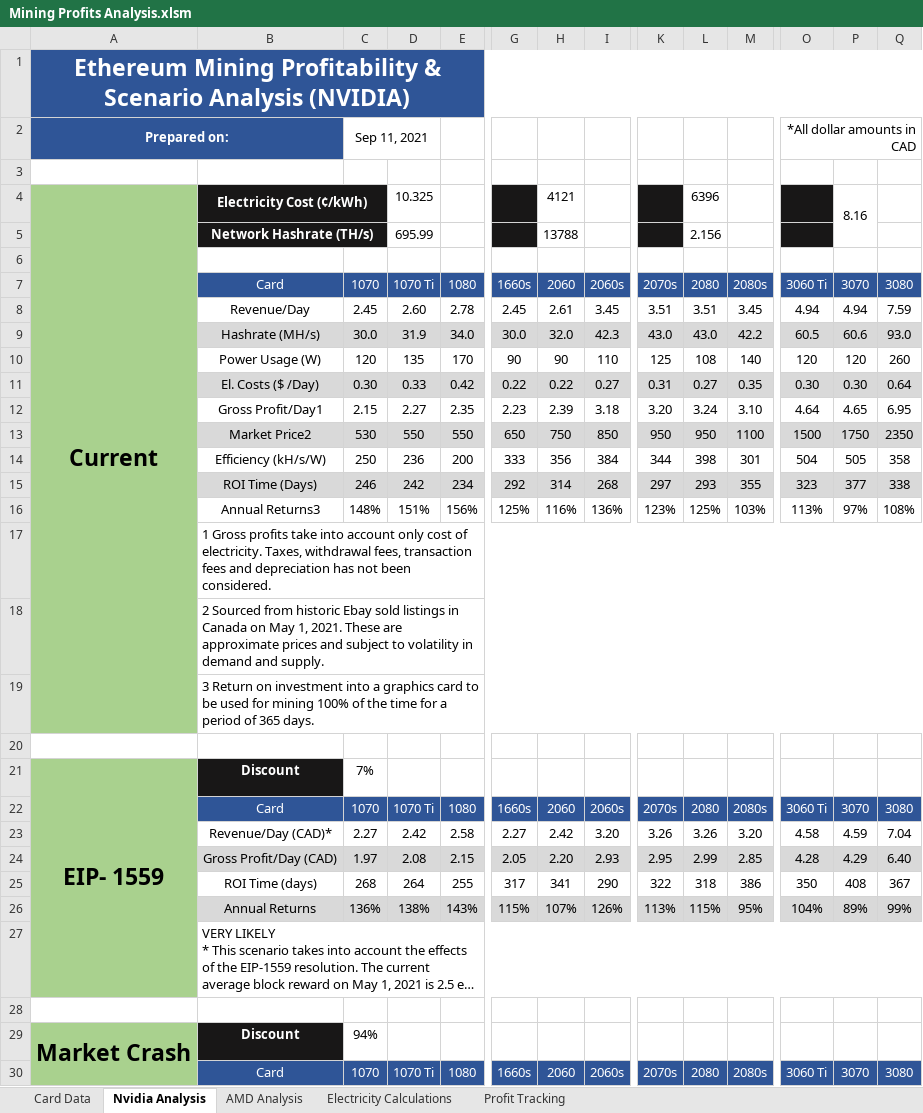
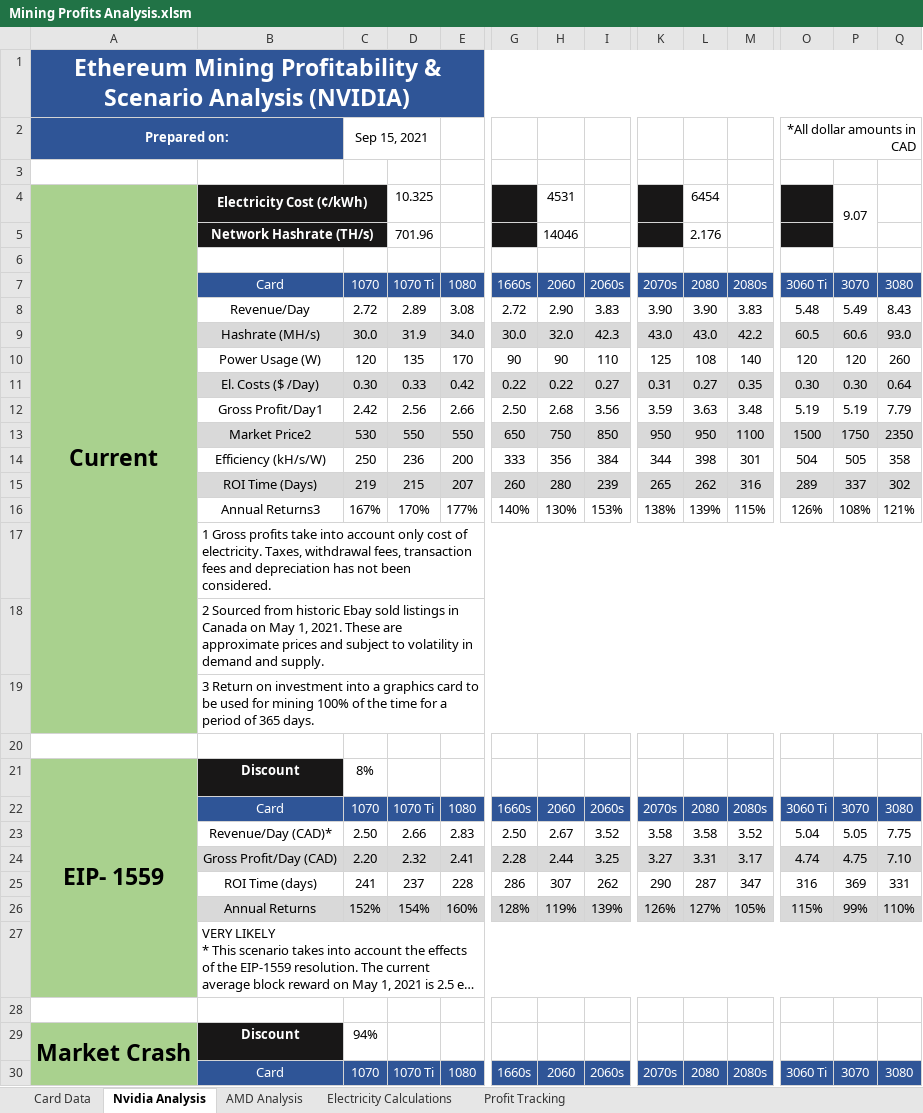
Before and after one commit to HoTofu/eth-gpu-mining-profitability, an Excel workbook: Mining Profits Analysis.xlsm, sheet Nvidia Analysis, drawn as a sheet; only a part is shown, gaps mark what is left out; long unchanged cells end in …; values as stored, in another font and other column widths than the file's, no borders; removed rows and columns are numbered as before the commit, all else as after; rows hold the shown columns only; the diff covers the shown part only; the diff names each change by its address in the sheet, - before the commit and + after, or states it on an @@ line.

```diff
--- a/Mining Profits Analysis.xlsm (sheet Nvidia Analysis)
+++ b/Mining Profits Analysis.xlsm (sheet Nvidia Analysis)
-C2: Sep 11, 2021
+C2: Sep 15, 2021
-H4: 4121
+H4: 4531
-L4: 6396
+L4: 6454
-P4: 8.16
+P4: 9.07
-D5: 695.99
+D5: 701.96
-H5: 13788
+H5: 14046
-L5: 2.156
+L5: 2.176
-row 8:  | Revenue/Day | 2.45 | 2.60 | 2.78 | 2.45 | 2.61 | 3.45 | 3.51 | 3.51 | 3.45 | 4.94 | 4.94 | 7.59
+row 8:  | Revenue/Day | 2.72 | 2.89 | 3.08 | 2.72 | 2.90 | 3.83 | 3.90 | 3.90 | 3.83 | 5.48 | 5.49 | 8.43
-row 12:  | Gross Profit/Day1 | 2.15 | 2.27 | 2.35 | 2.23 | 2.39 | 3.18 | 3.20 | 3.24 | 3.10 | 4.64 | 4.65 | 6.95
+row 12:  | Gross Profit/Day1 | 2.42 | 2.56 | 2.66 | 2.50 | 2.68 | 3.56 | 3.59 | 3.63 | 3.48 | 5.19 | 5.19 | 7.79
-row 15:  | ROI Time (Days) | 246 | 242 | 234 | 292 | 314 | 268 | 297 | 293 | 355 | 323 | 377 | 338
-row 16:  | Annual Returns3 | 148% | 151% | 156% | 125% | 116% | 136% | 123% | 125% | 103% | 113% | 97% | 108%
+row 15:  | ROI Time (Days) | 219 | 215 | 207 | 260 | 280 | 239 | 265 | 262 | 316 | 289 | 337 | 302
+row 16:  | Annual Returns3 | 167% | 170% | 177% | 140% | 130% | 153% | 138% | 139% | 115% | 126% | 108% | 121%
-C21: 7%
+C21: 8%
-row 23:  | Revenue/Day (CAD)* | 2.27 | 2.42 | 2.58 | 2.27 | 2.42 | 3.20 | 3.26 | 3.26 | 3.20 | 4.58 | 4.59 | 7.04
-row 24:  | Gross Profit/Day (CAD) | 1.97 | 2.08 | 2.15 | 2.05 | 2.20 | 2.93 | 2.95 | 2.99 | 2.85 | 4.28 | 4.29 | 6.40
-row 25:  | ROI Time (days) | 268 | 264 | 255 | 317 | 341 | 290 | 322 | 318 | 386 | 350 | 408 | 367
-row 26:  | Annual Returns | 136% | 138% | 143% | 115% | 107% | 126% | 113% | 115% | 95% | 104% | 89% | 99%
+row 23:  | Revenue/Day (CAD)* | 2.50 | 2.66 | 2.83 | 2.50 | 2.67 | 3.52 | 3.58 | 3.58 | 3.52 | 5.04 | 5.05 | 7.75
+row 24:  | Gross Profit/Day (CAD) | 2.20 | 2.32 | 2.41 | 2.28 | 2.44 | 3.25 | 3.27 | 3.31 | 3.17 | 4.74 | 4.75 | 7.10
+row 25:  | ROI Time (days) | 241 | 237 | 228 | 286 | 307 | 262 | 290 | 287 | 347 | 316 | 369 | 331
+row 26:  | Annual Returns | 152% | 154% | 160% | 128% | 119% | 139% | 126% | 127% | 105% | 115% | 99% | 110%
```
Also changed, not shown: 7 added rows, 7 removed rows and 2 edited cells elsewhere in this sheet, sheet AMD Analysis, sheet Profit Tracking, sheet Card Data.
